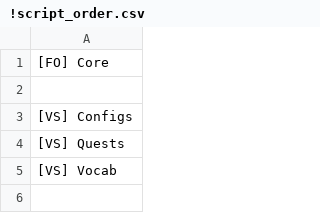
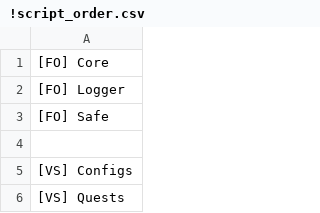
Before and after one commit to CaioJuan2910/FieldsOnlineHML, a CSV file: Client/Scripts/!script_order.csv, drawn as a sheet; only a part is shown; the shorter side is filled out with more unchanged rows.

```diff
--- a/Client/Scripts/!script_order.csv
+++ b/Client/Scripts/!script_order.csv
@@ -1,2 +1,4 @@
 [FO] Core
+[FO] Logger
+[FO] Safe
 
```
Also changed, not shown: 7 other files.
